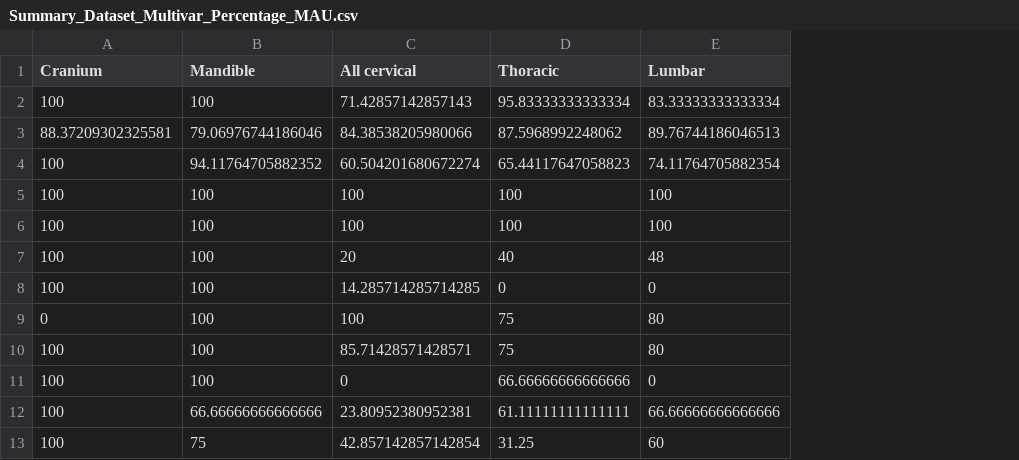
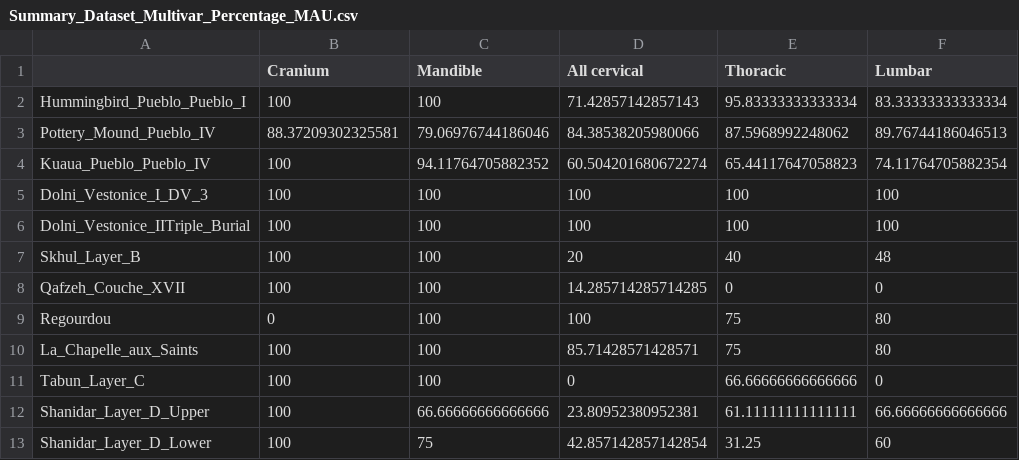
Before and after one commit to ajcanepa/Hominin_skeletal_part_abundances, a CSV file: OUTPUT/Summary_Dataset_Multivar_Percentage_MAU.csv, drawn as a sheet; only a part is shown; the diff names each change by its address in the sheet, - before the commit and + after, or states it on an @@ line.

```diff
--- a/OUTPUT/Summary_Dataset_Multivar_Percentage_MAU.csv
+++ b/OUTPUT/Summary_Dataset_Multivar_Percentage_MAU.csv
+column A, rows 2-13: Hummingbird_Pueblo_Pueblo_I | Pottery_Mound_Pueblo_IV | Kuaua_Pueblo_Pueblo_IV | Dolni_Vestonice_I_DV_3 | Dolni_Vestonice_IITriple_Burial | Skhul_Layer_B | Qafzeh_Couche_XVII | Regourdou | La_Chapelle_aux_Saints | Tabun_Layer_C | Shanidar_Layer_D_Upper | Shanidar_Layer_D_Lower
```
Also changed, not shown: 1 other file.
